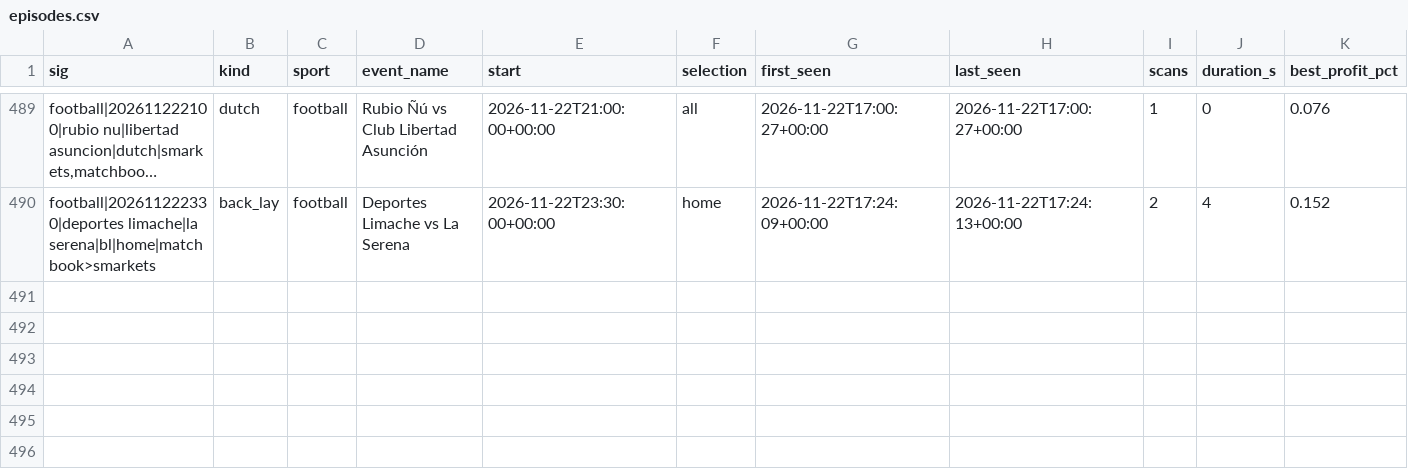
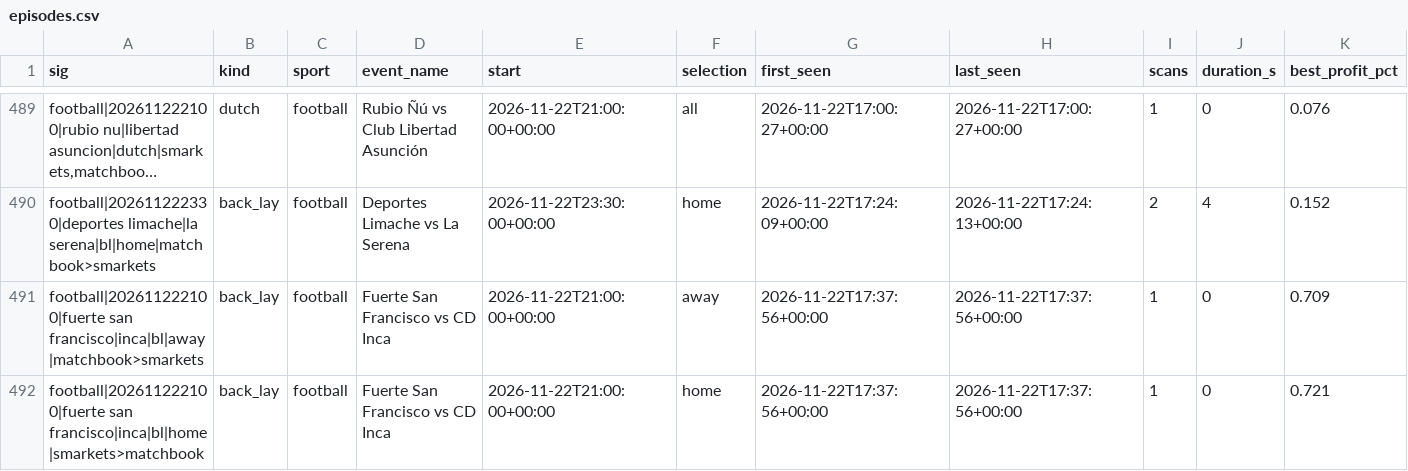
Before and after one commit to scriptmunkee/exchange-arb-scanner, a CSV file: data/episodes.csv, drawn as a sheet; only a part is shown, gaps mark what is left out; long unchanged cells end in …; rows hold the shown columns only; the diff names each change by its address in the sheet, - before the commit and + after, or states it on an @@ line.

Commit message:
scan 2026-11-22T17:41Z

```diff
--- a/data/episodes.csv
+++ b/data/episodes.csv
+row 491: football|202611222100|fuerte san francisco|inca|bl|away|matchbook>smarkets | back_lay | football | Fuerte San Francisco vs CD Inca | 2026-11-22T21:00:00+00:00 | away | 2026-11-22T17:37:56+00:00 | 2026-11-22T17:37:56+00:00 | 1 | 0 | 0.709
+row 492: football|202611222100|fuerte san francisco|inca|bl|home|smarkets>matchbook | back_lay | football | Fuerte San Francisco vs CD Inca | 2026-11-22T21:00:00+00:00 | home | 2026-11-22T17:37:56+00:00 | 2026-11-22T17:37:56+00:00 | 1 | 0 | 0.721
```
Also changed, not shown: data/scans-2026-11.csv, 1 other file.
